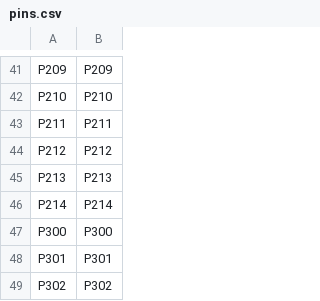
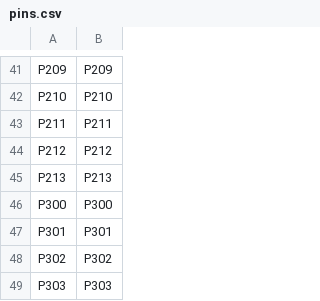
Before and after one commit to tvendov/vkth_micropython, a CSV file: ports/renesas-ra/boards/VK_RA4M2/pins.csv, drawn as a sheet; only a part is shown, gaps mark what is left out; the shorter side is filled out with more unchanged rows.

```diff
--- a/ports/renesas-ra/boards/VK_RA4M2/pins.csv
+++ b/ports/renesas-ra/boards/VK_RA4M2/pins.csv
@@ -45,3 +45,2 @@ P212,P212
 P213,P213
-P214,P214
 P300,P300
```
Also changed, not shown: 7 other files.
